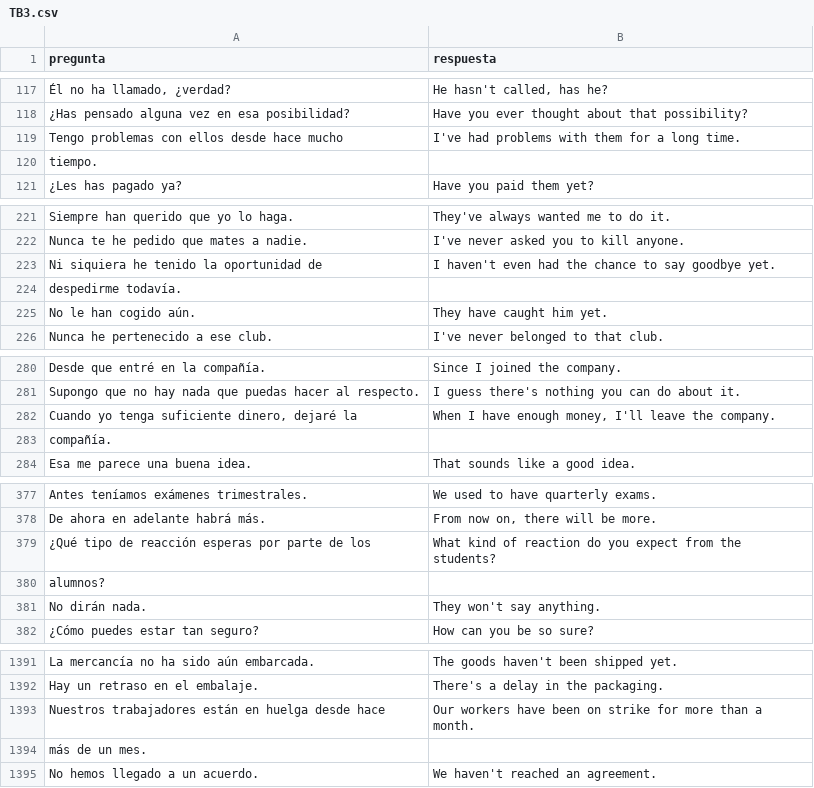
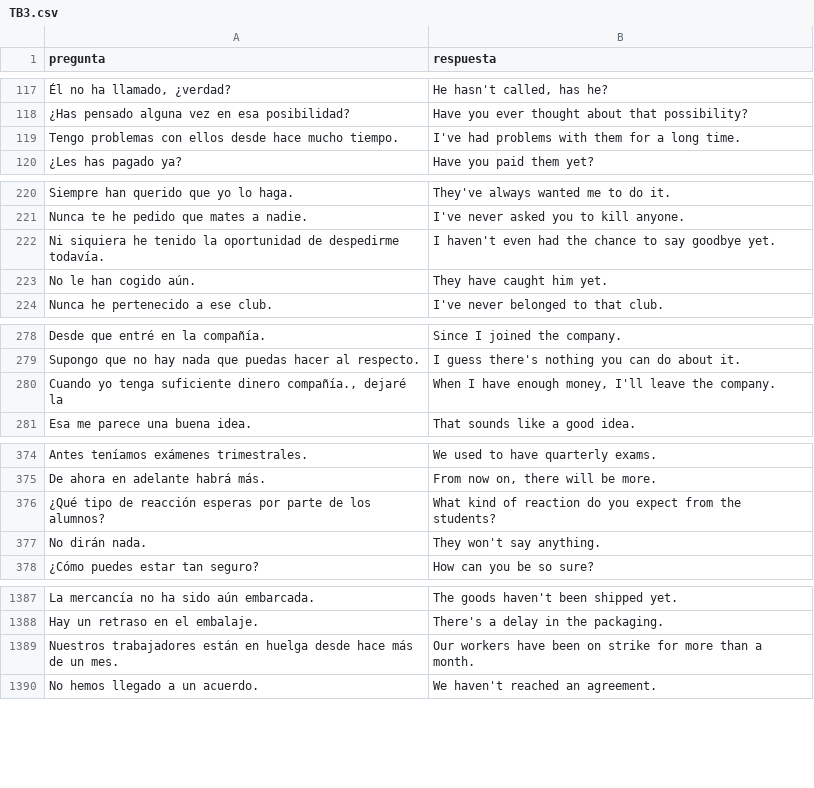
Before and after one commit to MikeSeaver555/simplequiz, a CSV file: csv_files/TB3.csv, drawn as a sheet; only a part is shown, gaps mark what is left out; removed rows and columns are numbered as before the commit, all else as after; the diff covers the shown part only; the diff names each change by its address in the sheet, - before the commit and + after, or states it on an @@ line.

Commit message:
Add files via upload

```diff
--- a/csv_files/TB3.csv
+++ b/csv_files/TB3.csv
-A119 (pregunta): …hace mucho
+A119 (pregunta): …hace mucho tiempo.
-row 120: tiempo.
-A222 (pregunta): …oportunidad de
+A222 (pregunta): …oportunidad de despedirme todavía.
-row 224: despedirme todavía.
-A280 (pregunta): …tenga suficiente dinero, dejaré la
+A280 (pregunta): …tenga suficiente dinero compañía., dejaré la
-row 283: compañía.
-A376 (pregunta): …de los
+A376 (pregunta): …de los alumnos?
-row 380: alumnos?
-A1389 (pregunta): …desde hace
+A1389 (pregunta): …desde hace más de un mes.
-row 1394: más de un mes.
```
Also changed, not shown: 1 removed row and 1 edited cell elsewhere in this file.
